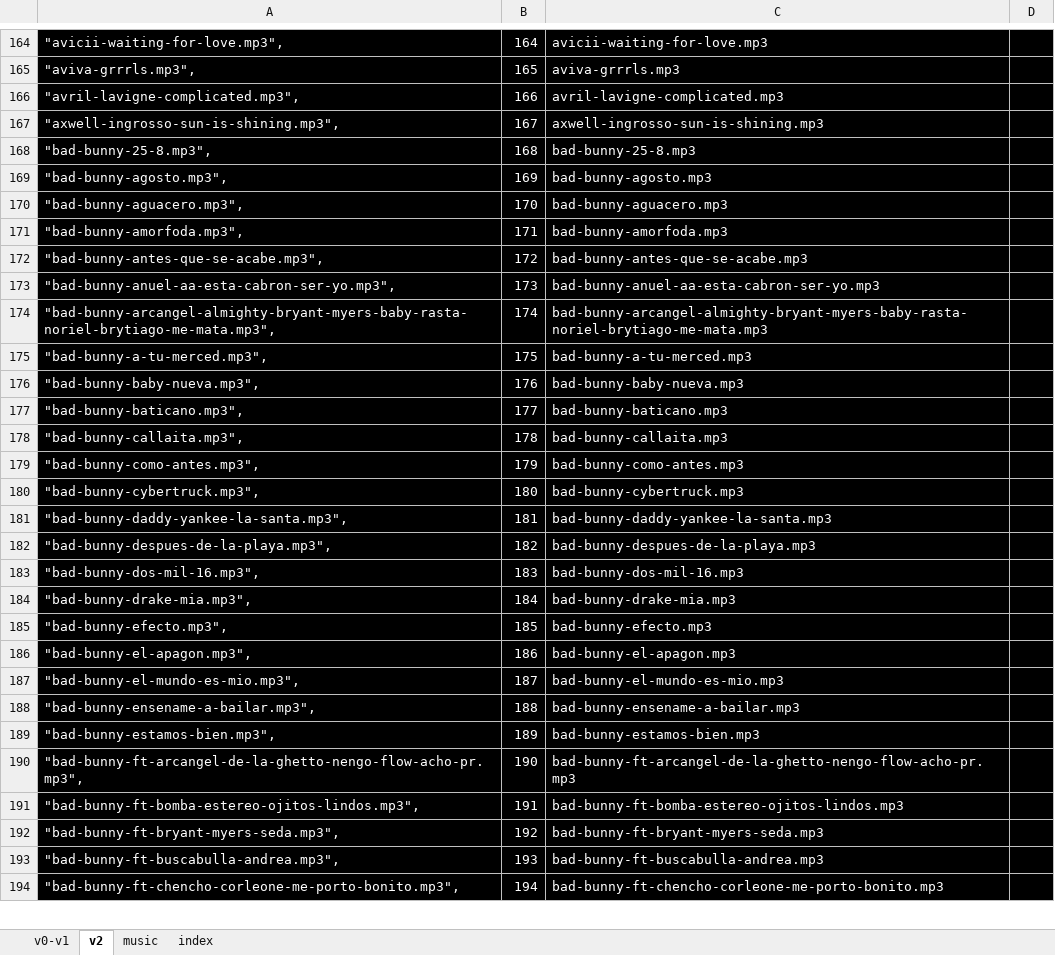
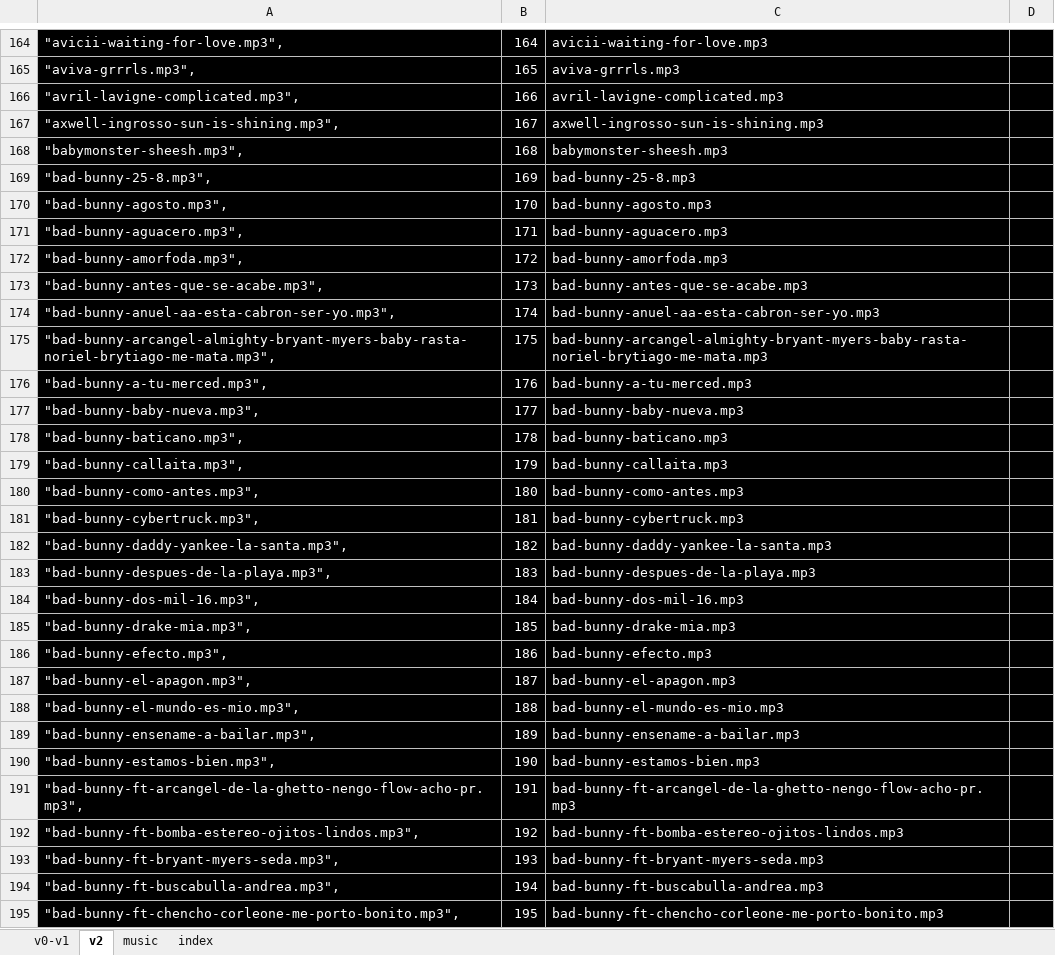
Before and after one commit to ferruea/ferruea.github.io, an Excel workbook: music.xlsx, sheet v2, drawn as a sheet; only a part is shown, gaps mark what is left out; values as stored, in another font and other column widths than the file's, no borders; addresses are those after the commit; the diff covers the shown part only; the diff names each change by its address in the sheet, - before the commit and + after, or states it on an @@ line.

```diff
--- a/music.xlsx (sheet v2)
+++ b/music.xlsx (sheet v2)
+row 168: "babymonster-sheesh.mp3", | 168 | babymonster-sheesh.mp3
-B169: 168
+B169: 169
-B170: 169
+B170: 170
-B171: 170
+B171: 171
-B172: 171
+B172: 172
-B173: 172
+B173: 173
-B174: 173
+B174: 174
-B175: 174
+B175: 175
-B176: 175
+B176: 176
-B177: 176
+B177: 177
-B178: 177
+B178: 178
-B179: 178
+B179: 179
-B180: 179
+B180: 180
-B181: 180
+B181: 181
-B182: 181
+B182: 182
-B183: 182
+B183: 183
-B184: 183
+B184: 184
-B185: 184
+B185: 185
-B186: 185
+B186: 186
-B187: 186
+B187: 187
-B188: 187
+B188: 188
-B189: 188
+B189: 189
-B190: 189
+B190: 190
-B191: 190
+B191: 191
-B192: 191
+B192: 192
-B193: 192
+B193: 193
-B194: 193
+B194: 194
-B195: 194
+B195: 195
```
Also changed, not shown: 24 added rows, 25 removed rows and 1611 edited cells elsewhere in this sheet, sheet v0-v1, sheet index, sheet music, formulas that keep their value, 2 other files.
